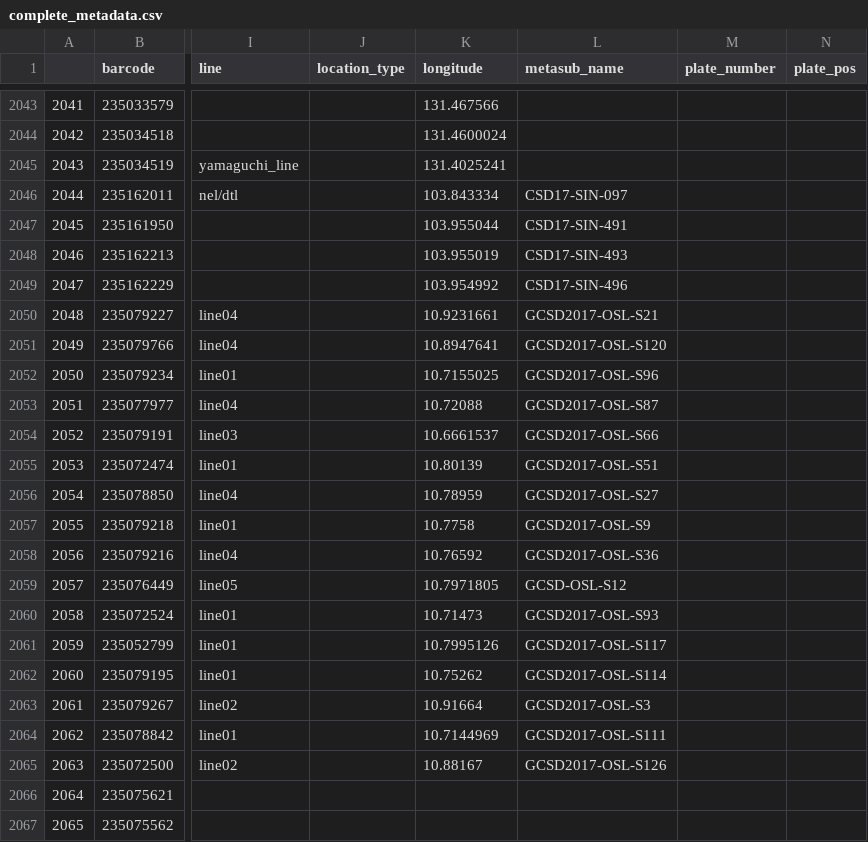
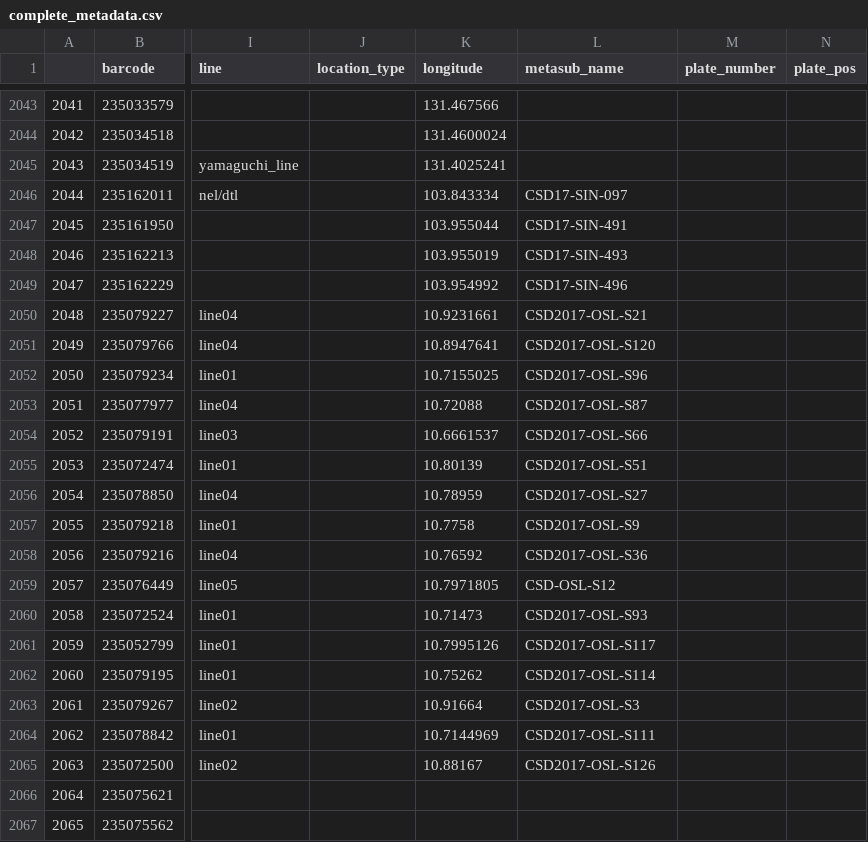
Before and after one commit to MetaSUB/MetaSUB-metadata, a CSV file: complete_metadata.csv, drawn as a sheet; only a part is shown, gaps mark what is left out; the diff names each change by its address in the sheet, - before the commit and + after, or states it on an @@ line.

Commit message:
removing leading g from metasub name

```diff
--- a/complete_metadata.csv
+++ b/complete_metadata.csv
-L2050 (metasub_name): GCSD2017-OSL-S21
+L2050 (metasub_name): CSD2017-OSL-S21
-L2051 (metasub_name): GCSD2017-OSL-S120
+L2051 (metasub_name): CSD2017-OSL-S120
-L2052 (metasub_name): GCSD2017-OSL-S96
+L2052 (metasub_name): CSD2017-OSL-S96
-L2053 (metasub_name): GCSD2017-OSL-S87
+L2053 (metasub_name): CSD2017-OSL-S87
-L2054 (metasub_name): GCSD2017-OSL-S66
+L2054 (metasub_name): CSD2017-OSL-S66
-L2055 (metasub_name): GCSD2017-OSL-S51
+L2055 (metasub_name): CSD2017-OSL-S51
-L2056 (metasub_name): GCSD2017-OSL-S27
+L2056 (metasub_name): CSD2017-OSL-S27
-L2057 (metasub_name): GCSD2017-OSL-S9
+L2057 (metasub_name): CSD2017-OSL-S9
-L2058 (metasub_name): GCSD2017-OSL-S36
+L2058 (metasub_name): CSD2017-OSL-S36
-L2059 (metasub_name): GCSD-OSL-S12
+L2059 (metasub_name): CSD-OSL-S12
-L2060 (metasub_name): GCSD2017-OSL-S93
+L2060 (metasub_name): CSD2017-OSL-S93
-L2061 (metasub_name): GCSD2017-OSL-S117
+L2061 (metasub_name): CSD2017-OSL-S117
-L2062 (metasub_name): GCSD2017-OSL-S114
+L2062 (metasub_name): CSD2017-OSL-S114
-L2063 (metasub_name): GCSD2017-OSL-S3
+L2063 (metasub_name): CSD2017-OSL-S3
-L2064 (metasub_name): GCSD2017-OSL-S111
+L2064 (metasub_name): CSD2017-OSL-S111
-L2065 (metasub_name): GCSD2017-OSL-S126
+L2065 (metasub_name): CSD2017-OSL-S126
```
Also changed, not shown: 1 other file.
